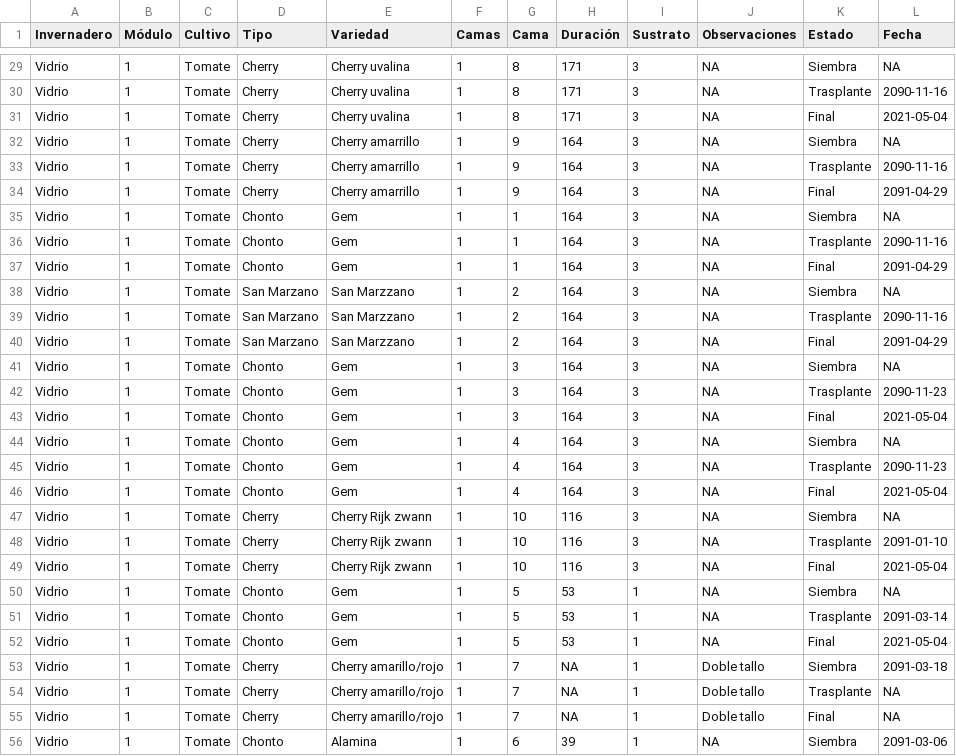
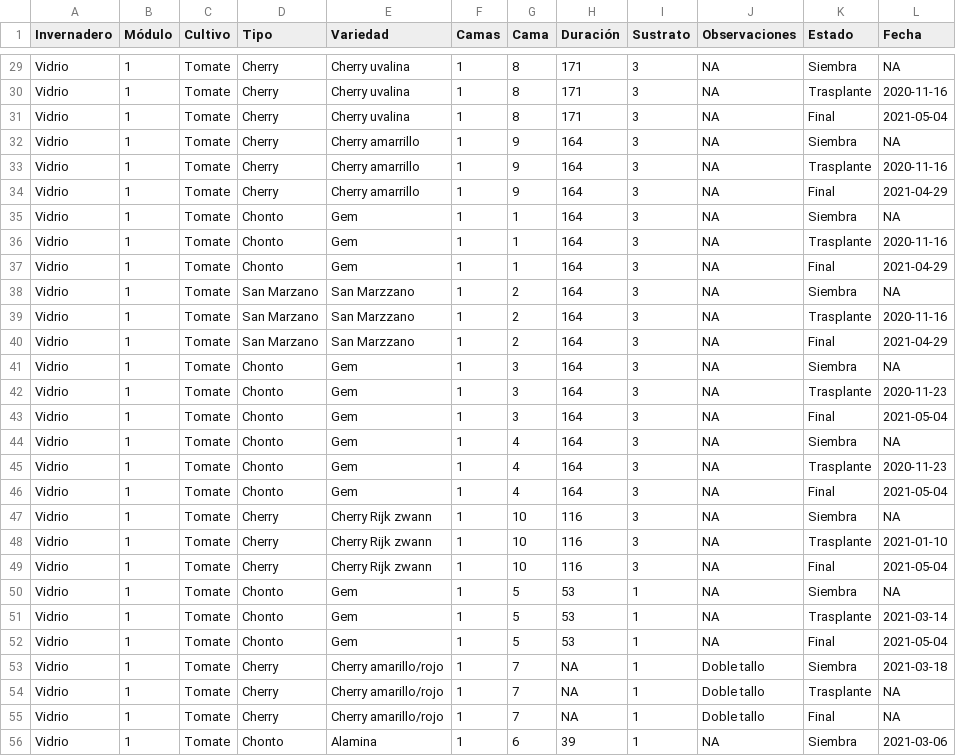
Before and after one commit to crbojaca/CBios, a CSV file: CBiosCiclosCultivos.csv, drawn as a sheet; only a part is shown, gaps mark what is left out; the diff covers the shown part only; the diff names each change by its address in the sheet, - before the commit and + after, or states it on an @@ line.

```diff
--- a/CBiosCiclosCultivos.csv
+++ b/CBiosCiclosCultivos.csv
-L30 (Fecha): 2090-11-16
+L30 (Fecha): 2020-11-16
-L33 (Fecha): 2090-11-16
+L33 (Fecha): 2020-11-16
-L34 (Fecha): 2091-04-29
+L34 (Fecha): 2021-04-29
-L36 (Fecha): 2090-11-16
+L36 (Fecha): 2020-11-16
-L37 (Fecha): 2091-04-29
+L37 (Fecha): 2021-04-29
-L39 (Fecha): 2090-11-16
+L39 (Fecha): 2020-11-16
-L40 (Fecha): 2091-04-29
+L40 (Fecha): 2021-04-29
-L42 (Fecha): 2090-11-23
+L42 (Fecha): 2020-11-23
-L45 (Fecha): 2090-11-23
+L45 (Fecha): 2020-11-23
-L48 (Fecha): 2091-01-10
+L48 (Fecha): 2021-01-10
-L51 (Fecha): 2091-03-14
+L51 (Fecha): 2021-03-14
-L53 (Fecha): 2091-03-18
+L53 (Fecha): 2021-03-18
-L56 (Fecha): 2091-03-06
+L56 (Fecha): 2021-03-06
```
Also changed, not shown: 20 edited cells elsewhere in this file.
